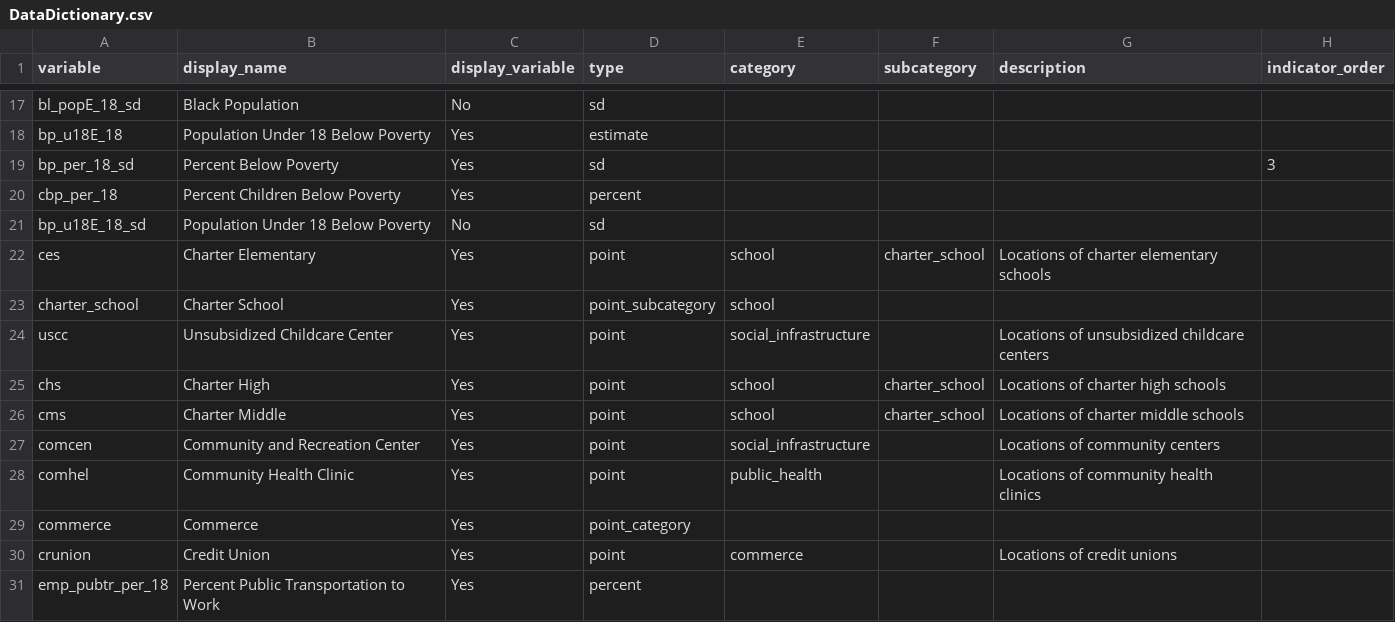
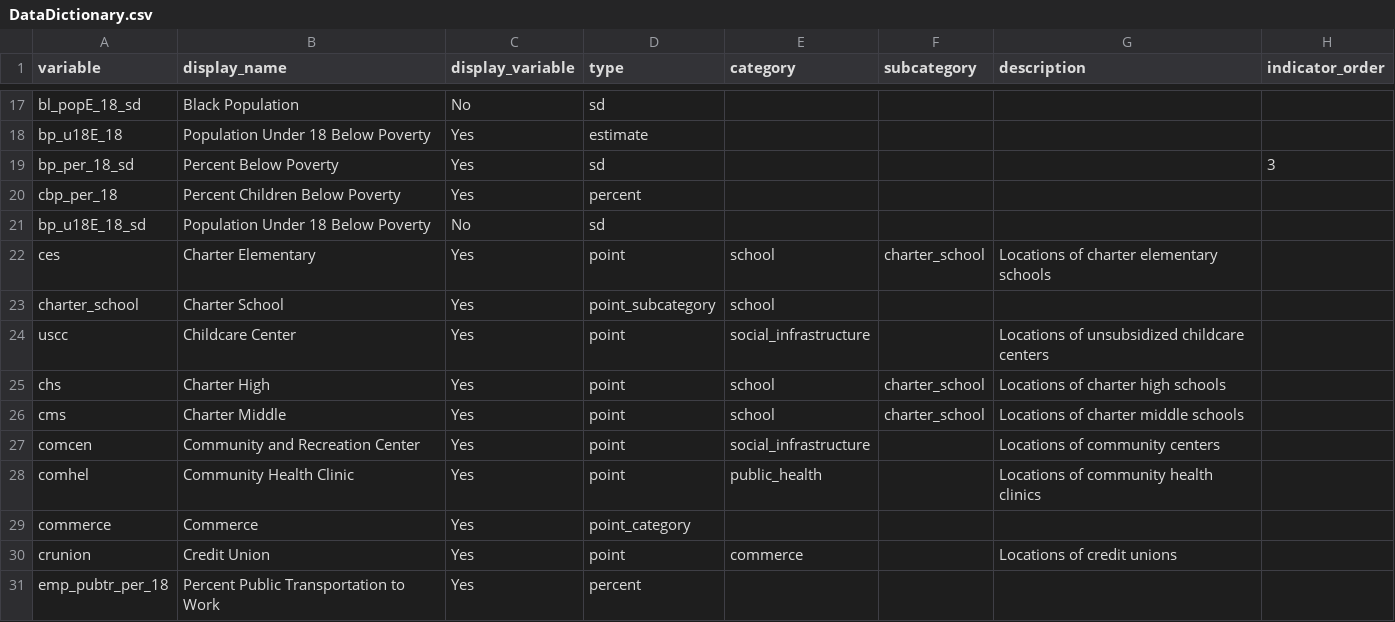
Before and after one commit to childpovertyactionlab/Social-Mobility, a CSV file: DataDictionary.csv, drawn as a sheet; only a part is shown, gaps mark what is left out; the diff names each change by its address in the sheet, - before the commit and + after, or states it on an @@ line.

Commit message:
text edit

```diff
--- a/DataDictionary.csv
+++ b/DataDictionary.csv
-B24 (display_name): Unsubsidized Childcare Center
+B24 (display_name): Childcare Center
```
